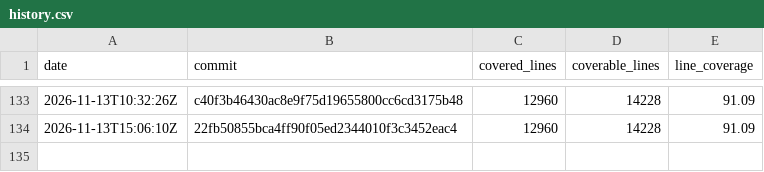
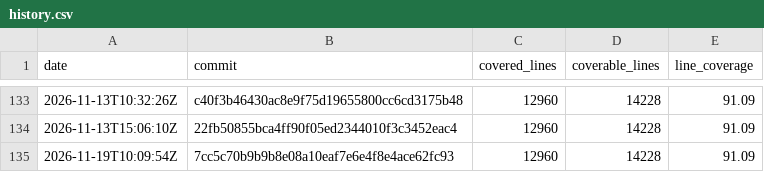
Before and after one commit to enaweg/godot-epluginframework, a CSV file: history.csv, drawn as a sheet; only a part is shown, gaps mark what is left out.

```diff
--- a/history.csv
+++ b/history.csv
@@ -134 +134,2 @@ date,commit,covered_lines,coverable_lines,line_coverage
 2026-11-13T15:06:10Z,22fb50855bca4ff90f05ed2344010f3c3452eac4,12960,14228,91.09
+2026-11-19T10:09:54Z,7cc5c70b9b9b8e08a10eaf7e6e4f8e4ace62fc93,12960,14228,91.09
```
Also changed, not shown: 2 other files.
